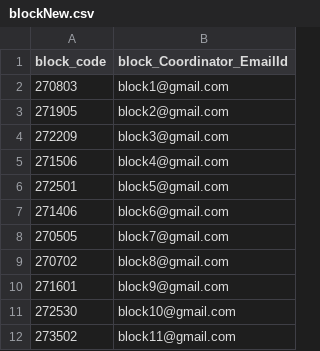
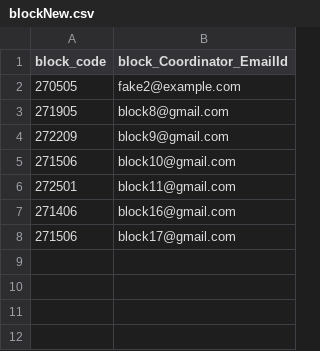
Before and after one commit to SimplifiedSchooling/MH-Survey, a CSV file: src/uploads/blockNew.csv, drawn as a sheet.

```diff
--- a/src/uploads/blockNew.csv
+++ b/src/uploads/blockNew.csv
@@ -1,12 +1,8 @@
 block_code,block_Coordinator_EmailId
-270803,block1@gmail.com
-271905,block2@gmail.com
-272209,block3@gmail.com
-271506,block4@gmail.com
-272501,block5@gmail.com
-271406,block6@gmail.com
-270505,block7@gmail.com
-270702,block8@gmail.com
-271601,block9@gmail.com
-272530,block10@gmail.com
-273502,block11@gmail.com
+270505,fake2@example.com
+271905,block8@gmail.com
+272209,block9@gmail.com
+271506,block10@gmail.com
+272501,block11@gmail.com
+271406,block16@gmail.com
+271506,block17@gmail.com
```
Also changed, not shown: 7 other files.
